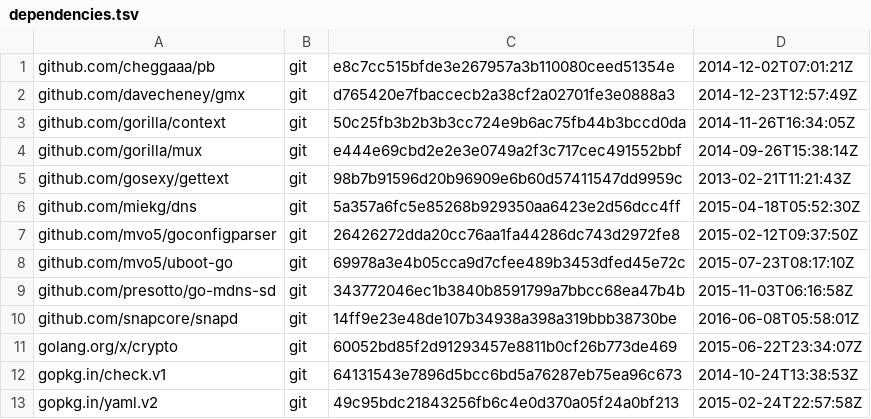
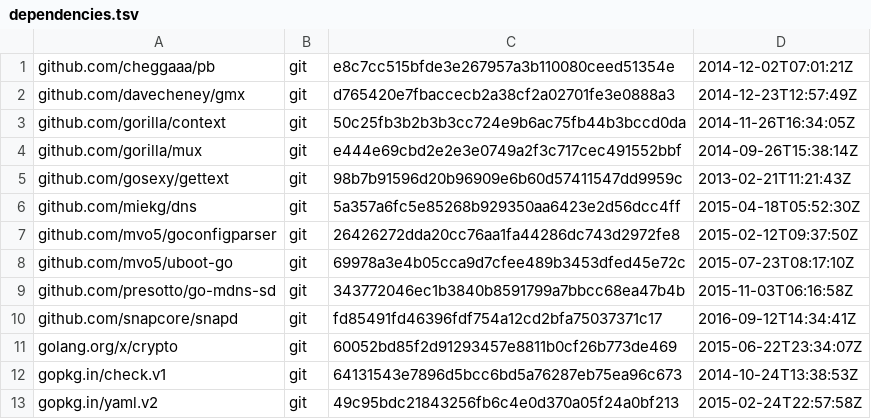
Before and after one commit to canonical/snapweb, a TSV file: dependencies.tsv, drawn as a sheet.

Commit message:
deps: update snapd dependency as well

```diff
--- a/dependencies.tsv
+++ b/dependencies.tsv
@@ -9,3 +9,3 @@ github.com/mvo5/uboot-go	git	69978a3e4b05cca9d7cfee489b3453dfed45e72c	2015-07-23
 github.com/presotto/go-mdns-sd	git	343772046ec1b3840b8591799a7bbcc68ea47b4b	2015-11-03T06:16:58Z
-github.com/snapcore/snapd	git	14ff9e23e48de107b34938a398a319bbb38730be	2016-06-08T05:58:01Z
+github.com/snapcore/snapd	git	fd85491fd46396fdf754a12cd2bfa75037371c17	2016-09-12T14:34:41Z
 golang.org/x/crypto	git	60052bd85f2d91293457e8811b0cf26b773de469	2015-06-22T23:34:07Z
```
